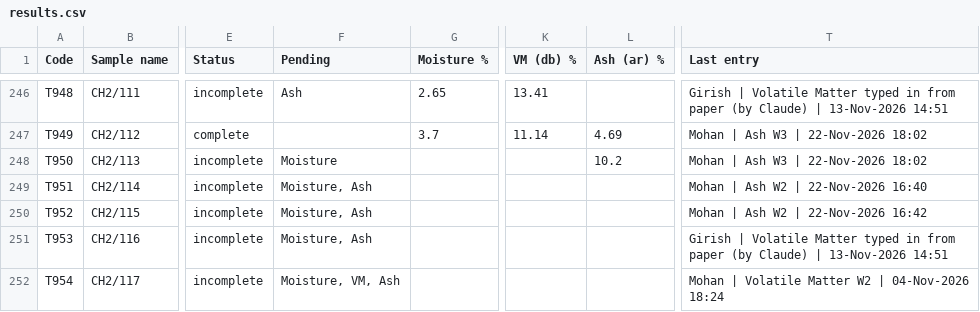
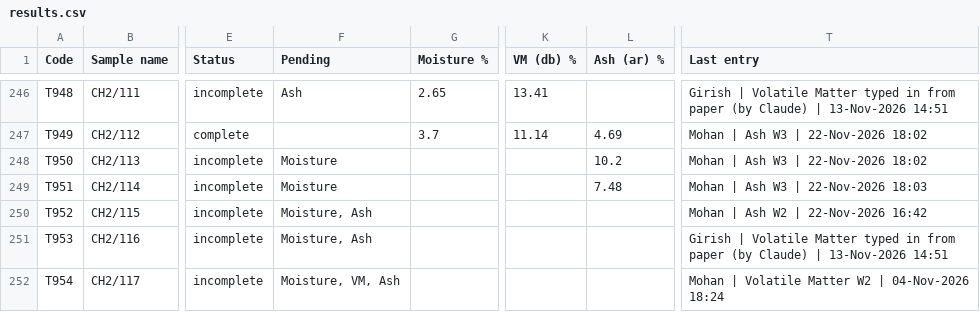
Before and after one commit to Climitra/weighing_data_QR, a CSV file: results.csv, drawn as a sheet; only a part is shown, gaps mark what is left out; the diff names each change by its address in the sheet, - before the commit and + after, or states it on an @@ line.

```diff
--- a/results.csv
+++ b/results.csv
-F249 (Pending): Moisture, Ash
+F249 (Pending): Moisture
-L249 (Ash (ar) %): (empty)
+L249 (Ash (ar) %): 7.48
-T249 (Last entry): Mohan | Ash W2 | 22-Nov-2026 16:40
+T249 (Last entry): Mohan | Ash W3 | 22-Nov-2026 18:03
```
Also changed, not shown: 1 other file.
